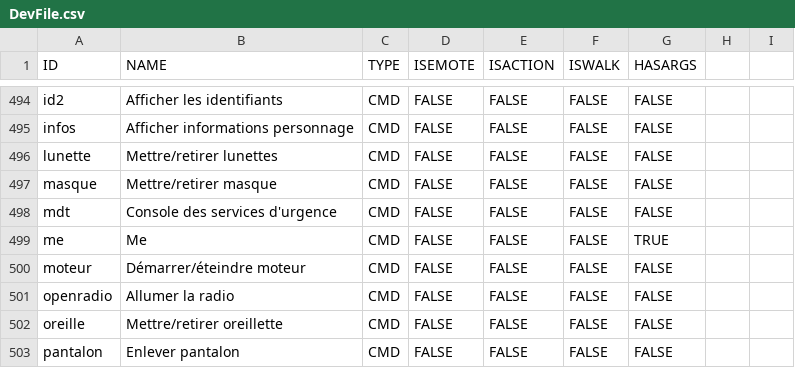
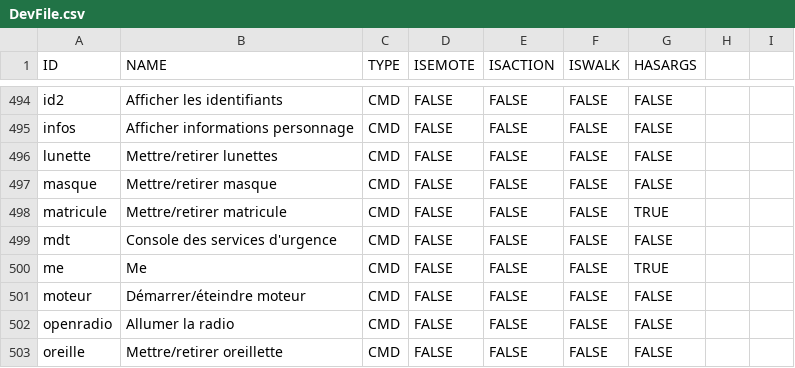
Before and after one commit to Maximebaker/Emace-Airoh, a CSV file: DevFile.csv, drawn as a sheet; only a part is shown, gaps mark what is left out; the shorter side is filled out with more unchanged rows.

Commit message:
Update DevFile.csv

```diff
--- a/DevFile.csv
+++ b/DevFile.csv
@@ -497,2 +497,3 @@ lunette,Mettre/retirer lunettes,CMD,FALSE,FALSE,FALSE,FALSE
 masque,Mettre/retirer masque,CMD,FALSE,FALSE,FALSE,FALSE
+matricule,Mettre/retirer matricule,CMD,FALSE,FALSE,FALSE,TRUE
 mdt,Console des services d'urgence,CMD,FALSE,FALSE,FALSE,FALSE
```
